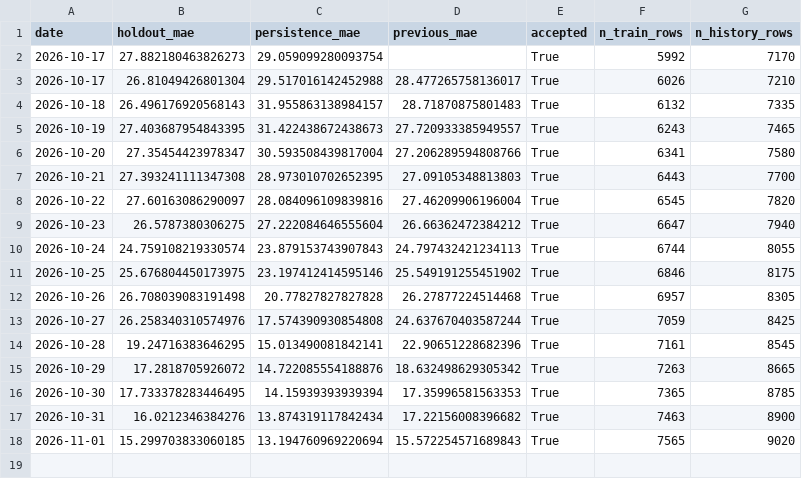
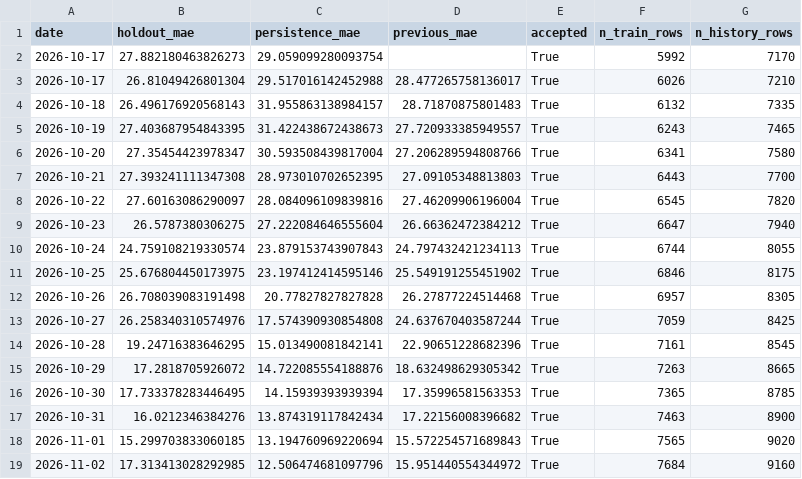
Before and after one commit to HOSH19/HazeGo, a CSV file: data/retrain_metrics.csv, drawn as a sheet.

```diff
--- a/data/retrain_metrics.csv
+++ b/data/retrain_metrics.csv
@@ -18 +18,2 @@ date,holdout_mae,persistence_mae,previous_mae,accepted,n_train_rows,n_history_ro
 2026-11-01,15.299703833060185,13.194760969220694,15.572254571689843,True,7565,9020
+2026-11-02,17.313413028292985,12.506474681097796,15.951440554344972,True,7684,9160
```
Also changed, not shown: 6 other files.
